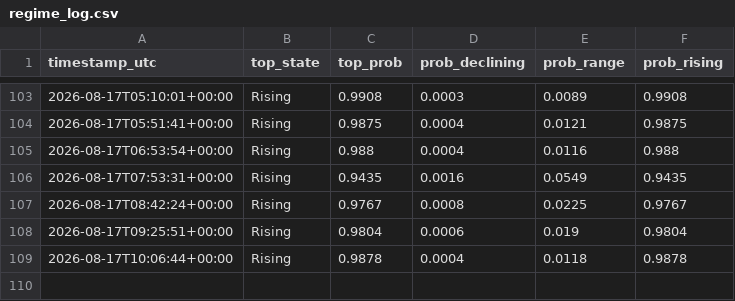
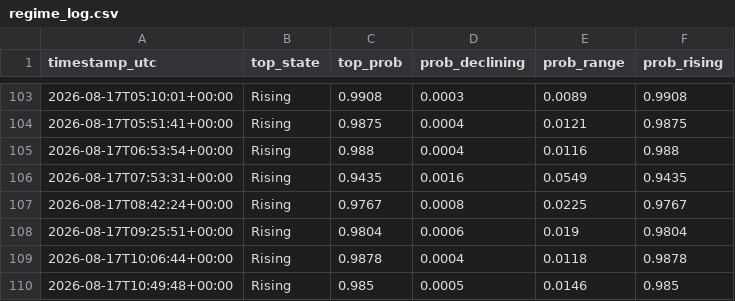
Before and after one commit to RoderickTyler/HANDOFMIDAS1, a CSV file: logs/regime_log.csv, drawn as a sheet; only a part is shown, gaps mark what is left out.

```diff
--- a/logs/regime_log.csv
+++ b/logs/regime_log.csv
@@ -109 +109,2 @@ timestamp_utc,top_state,top_prob,prob_declining,prob_range,prob_rising
 2026-08-17T10:06:44+00:00,Rising,0.9878,0.0004,0.0118,0.9878
+2026-08-17T10:49:48+00:00,Rising,0.985,0.0005,0.0146,0.985
```
